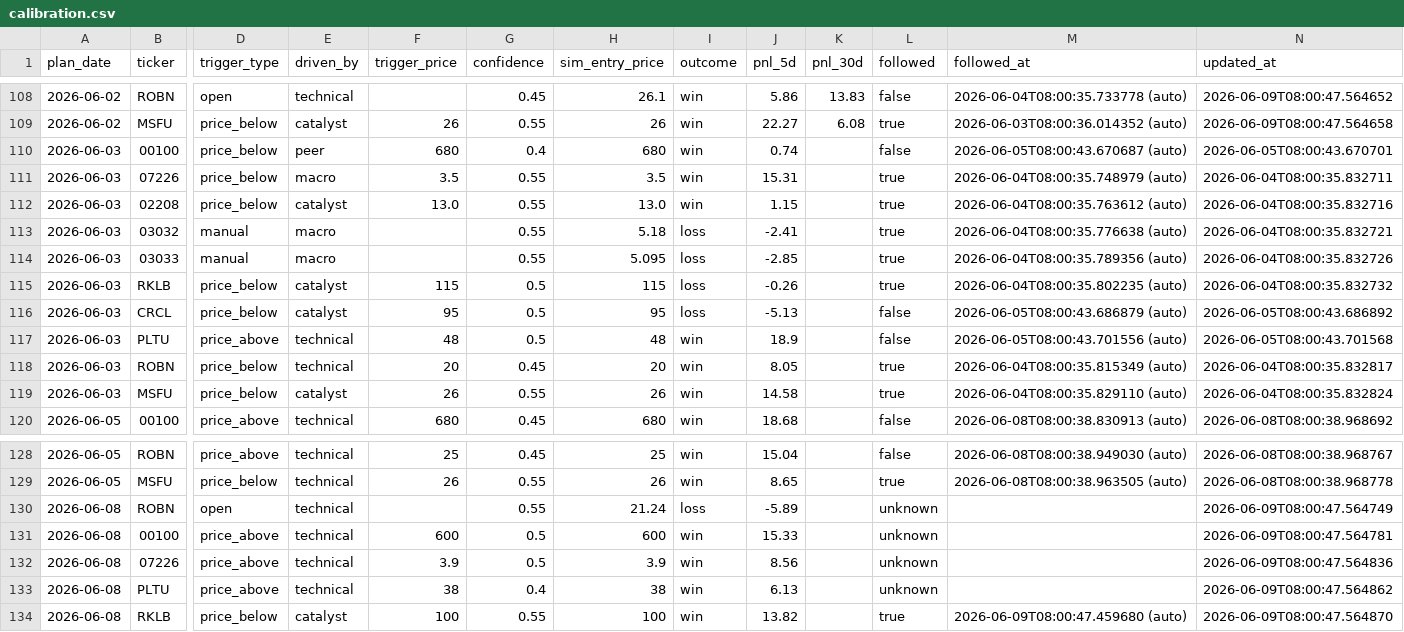
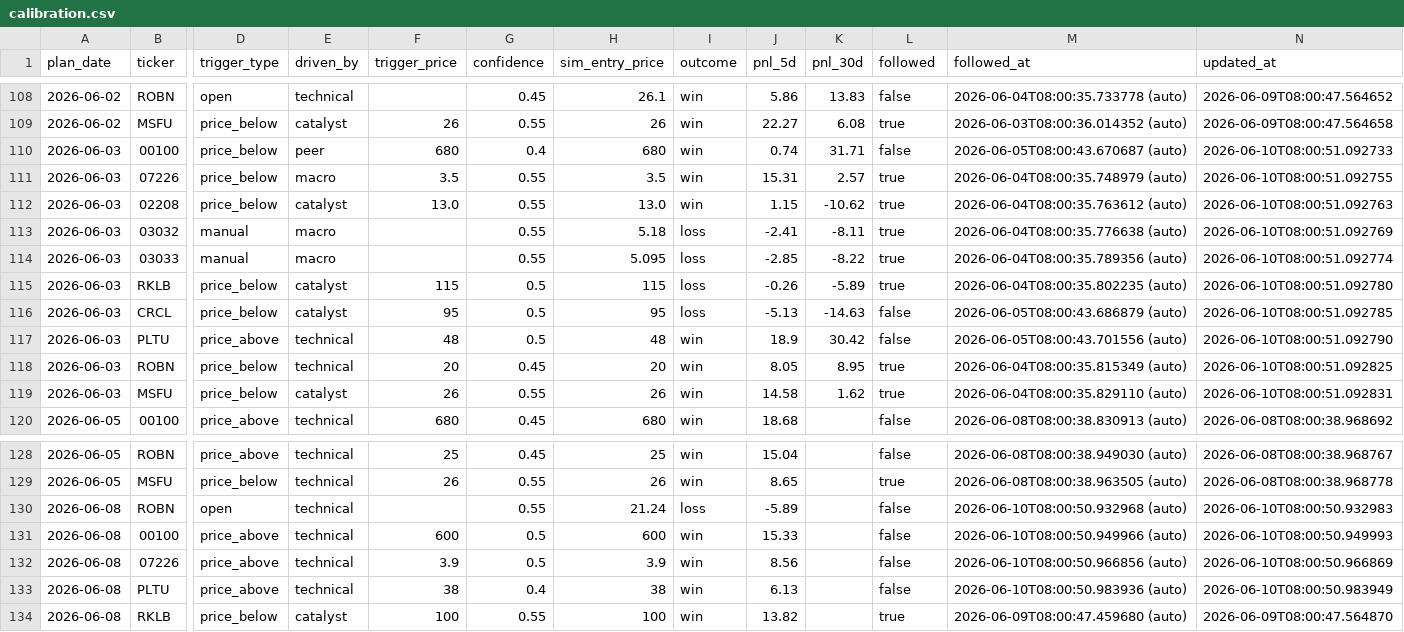
Before and after one commit to KCNyu/clawock, a CSV file: memory/calibration.csv, drawn as a sheet; only a part is shown, gaps mark what is left out; the diff covers the shown part only; the diff names each change by its address in the sheet, - before the commit and + after, or states it on an @@ line.

```diff
--- a/memory/calibration.csv
+++ b/memory/calibration.csv
-K110 (pnl_30d): (empty)
+K110 (pnl_30d): 31.71
-N110 (updated_at): 2026-06-05T08:00:43.670701
+N110 (updated_at): 2026-06-10T08:00:51.092733
-K111 (pnl_30d): (empty)
+K111 (pnl_30d): 2.57
-N111 (updated_at): 2026-06-04T08:00:35.832711
+N111 (updated_at): 2026-06-10T08:00:51.092755
-K112 (pnl_30d): (empty)
+K112 (pnl_30d): -10.62
-N112 (updated_at): 2026-06-04T08:00:35.832716
+N112 (updated_at): 2026-06-10T08:00:51.092763
-K113 (pnl_30d): (empty)
+K113 (pnl_30d): -8.11
-N113 (updated_at): 2026-06-04T08:00:35.832721
+N113 (updated_at): 2026-06-10T08:00:51.092769
-K114 (pnl_30d): (empty)
+K114 (pnl_30d): -8.22
-N114 (updated_at): 2026-06-04T08:00:35.832726
+N114 (updated_at): 2026-06-10T08:00:51.092774
-K115 (pnl_30d): (empty)
+K115 (pnl_30d): -5.89
-N115 (updated_at): 2026-06-04T08:00:35.832732
+N115 (updated_at): 2026-06-10T08:00:51.092780
-K116 (pnl_30d): (empty)
+K116 (pnl_30d): -14.63
-N116 (updated_at): 2026-06-05T08:00:43.686892
+N116 (updated_at): 2026-06-10T08:00:51.092785
-K117 (pnl_30d): (empty)
+K117 (pnl_30d): 30.42
-N117 (updated_at): 2026-06-05T08:00:43.701568
+N117 (updated_at): 2026-06-10T08:00:51.092790
-K118 (pnl_30d): (empty)
+K118 (pnl_30d): 8.95
-N118 (updated_at): 2026-06-04T08:00:35.832817
+N118 (updated_at): 2026-06-10T08:00:51.092825
-K119 (pnl_30d): (empty)
+K119 (pnl_30d): 1.62
-N119 (updated_at): 2026-06-04T08:00:35.832824
+N119 (updated_at): 2026-06-10T08:00:51.092831
-L130:L133 (followed): unknown
+L130:L133 (followed): false
-M130 (followed_at): (empty)
+M130 (followed_at): 2026-06-10T08:00:50.932968 (auto)
-N130 (updated_at): 2026-06-09T08:00:47.564749
+N130 (updated_at): 2026-06-10T08:00:50.932983
-M131 (followed_at): (empty)
+M131 (followed_at): 2026-06-10T08:00:50.949966 (auto)
-N131 (updated_at): 2026-06-09T08:00:47.564781
+N131 (updated_at): 2026-06-10T08:00:50.949993
-M132 (followed_at): (empty)
+M132 (followed_at): 2026-06-10T08:00:50.966856 (auto)
-N132 (updated_at): 2026-06-09T08:00:47.564836
+N132 (updated_at): 2026-06-10T08:00:50.966869
-M133 (followed_at): (empty)
+M133 (followed_at): 2026-06-10T08:00:50.983936 (auto)
-N133 (updated_at): 2026-06-09T08:00:47.564862
+N133 (updated_at): 2026-06-10T08:00:50.983949
```
Also changed, not shown: 10 added rows and 44 edited cells elsewhere in this file, 5 other files.
